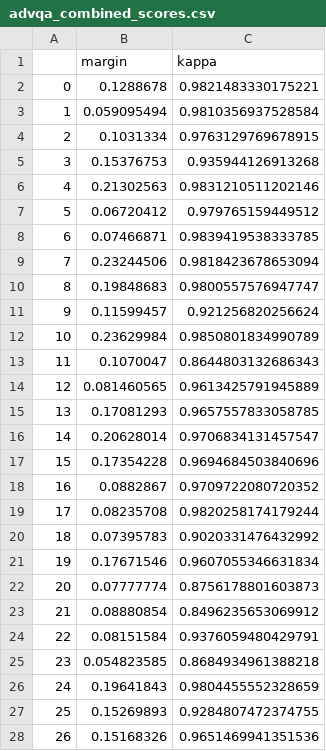
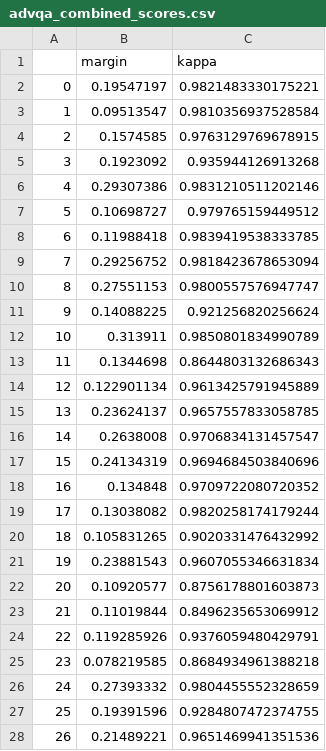
Before and after one commit to yysung/Advscore, a CSV file: data/advqa_combined_scores.csv, drawn as a sheet; only a part is shown; the diff covers the shown part only.

```diff
--- a/data/advqa_combined_scores.csv
+++ b/data/advqa_combined_scores.csv
@@ -1,28 +1,28 @@
 ,margin,kappa
-0,0.1288678,0.9821483330175221
-1,0.059095494,0.9810356937528584
-2,0.1031334,0.9763129769678915
-3,0.15376753,0.935944126913268
-4,0.21302563,0.9831210511202146
-5,0.06720412,0.979765159449512
-6,0.07466871,0.9839419538333785
-7,0.23244506,0.9818423678653094
-8,0.19848683,0.9800557576947747
-9,0.11599457,0.921256820256624
-10,0.23629984,0.9850801834990789
-11,0.1070047,0.8644803132686343
-12,0.081460565,0.9613425791945889
-13,0.17081293,0.9657557833058785
-14,0.20628014,0.9706834131457547
-15,0.17354228,0.9694684503840696
-16,0.0882867,0.9709722080720352
-17,0.08235708,0.9820258174179244
-18,0.07395783,0.9020331476432992
-19,0.17671546,0.9607055346631834
-20,0.07777774,0.8756178801603873
-21,0.08880854,0.8496235653069912
-22,0.08151584,0.9376059480429791
-23,0.054823585,0.8684934961388218
-24,0.19641843,0.9804455552328659
-25,0.15269893,0.9284807472374755
-26,0.15168326,0.9651469941351536
+0,0.19547197,0.9821483330175221
+1,0.09513547,0.9810356937528584
+2,0.1574585,0.9763129769678915
+3,0.1923092,0.935944126913268
+4,0.29307386,0.9831210511202146
+5,0.10698727,0.979765159449512
+6,0.11988418,0.9839419538333785
+7,0.29256752,0.9818423678653094
+8,0.27551153,0.9800557576947747
+9,0.14088225,0.921256820256624
+10,0.313911,0.9850801834990789
+11,0.1344698,0.8644803132686343
+12,0.122901134,0.9613425791945889
+13,0.23624137,0.9657557833058785
+14,0.2638008,0.9706834131457547
+15,0.24134319,0.9694684503840696
+16,0.134848,0.9709722080720352
+17,0.13038082,0.9820258174179244
+18,0.105831265,0.9020331476432992
+19,0.23881543,0.9607055346631834
+20,0.10920577,0.8756178801603873
+21,0.11019844,0.8496235653069912
+22,0.119285926,0.9376059480429791
+23,0.078219585,0.8684934961388218
+24,0.27393332,0.9804455552328659
+25,0.19391596,0.9284807472374755
+26,0.21489221,0.9651469941351536
```
Also changed, not shown: 155 edited cells elsewhere in this file, data/bamboogle_scores.csv, data/fm2_scores.csv, 8 other files.
